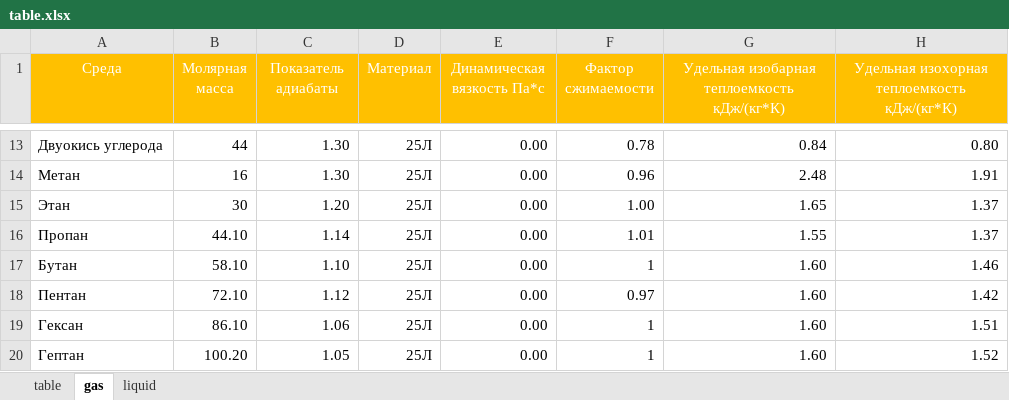
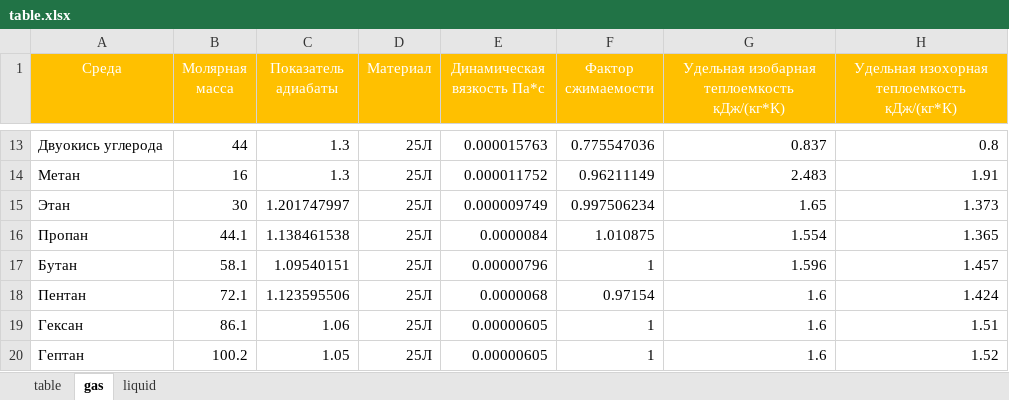
Before and after one commit to kyberlox/regConf, an Excel workbook: code/table.xlsx, sheet gas, drawn as a sheet; only a part is shown, gaps mark what is left out; values as stored, in another font and other column widths than the file's, no borders; the diff covers the shown part only; the diff names each change by its address in the sheet, - before the commit and + after, or states it on an @@ line.

```diff
--- a/code/table.xlsx (sheet gas)
+++ b/code/table.xlsx (sheet gas)
-C13:C14 (Показатель адиабаты): 1.30
+C13:C14 (Показатель адиабаты): 1.3
-E13 (Динамическая вязкость Па*с): 0.00
+E13 (Динамическая вязкость Па*с): 0.000015763
-F13 (Фактор сжимаемости): 0.78
+F13 (Фактор сжимаемости): 0.775547036
-G13: 0.84
+G13: 0.837
-H13: 0.80
+H13: 0.8
-E14 (Динамическая вязкость Па*с): 0.00
+E14 (Динамическая вязкость Па*с): 0.000011752
-F14 (Фактор сжимаемости): 0.96
+F14 (Фактор сжимаемости): 0.96211149
-G14: 2.48
+G14: 2.483
-C15 (Показатель адиабаты): 1.20
+C15 (Показатель адиабаты): 1.201747997
-E15 (Динамическая вязкость Па*с): 0.00
+E15 (Динамическая вязкость Па*с): 0.000009749
-F15 (Фактор сжимаемости): 1.00
+F15 (Фактор сжимаемости): 0.997506234
-H15: 1.37
+H15: 1.373
-B16 (Молярная масса): 44.10
+B16 (Молярная масса): 44.1
-C16 (Показатель адиабаты): 1.14
+C16 (Показатель адиабаты): 1.138461538
-E16 (Динамическая вязкость Па*с): 0.00
+E16 (Динамическая вязкость Па*с): 0.0000084
-F16 (Фактор сжимаемости): 1.01
+F16 (Фактор сжимаемости): 1.010875
-G16: 1.55
+G16: 1.554
-H16: 1.37
+H16: 1.365
-B17 (Молярная масса): 58.10
+B17 (Молярная масса): 58.1
-C17 (Показатель адиабаты): 1.10
+C17 (Показатель адиабаты): 1.09540151
-E17 (Динамическая вязкость Па*с): 0.00
+E17 (Динамическая вязкость Па*с): 0.00000796
-G17: 1.60
+G17: 1.596
-H17: 1.46
+H17: 1.457
-B18 (Молярная масса): 72.10
+B18 (Молярная масса): 72.1
-C18 (Показатель адиабаты): 1.12
+C18 (Показатель адиабаты): 1.123595506
-E18 (Динамическая вязкость Па*с): 0.00
+E18 (Динамическая вязкость Па*с): 0.0000068
-F18 (Фактор сжимаемости): 0.97
+F18 (Фактор сжимаемости): 0.97154
-G18:G20: 1.60
+G18:G20: 1.6
-H18: 1.42
+H18: 1.424
-B19 (Молярная масса): 86.10
+B19 (Молярная масса): 86.1
-E19:E20 (Динамическая вязкость Па*с): 0.00
+E19:E20 (Динамическая вязкость Па*с): 0.00000605
-B20 (Молярная масса): 100.20
+B20 (Молярная масса): 100.2
```
Also changed, not shown: 48 edited cells elsewhere in this sheet, sheet table, sheet liquid, 6 other files.
